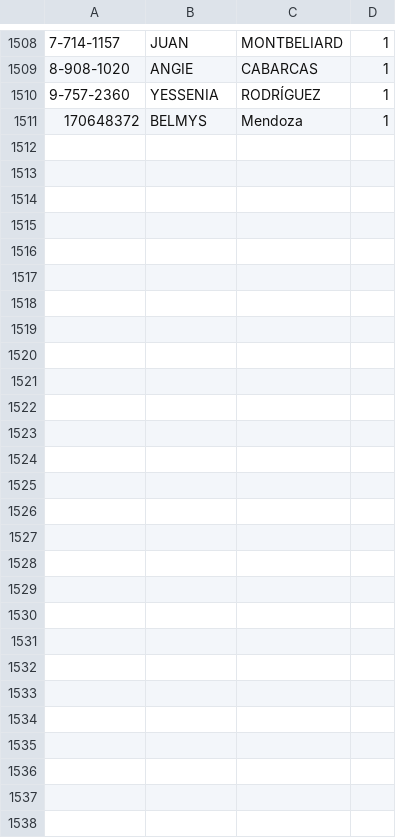
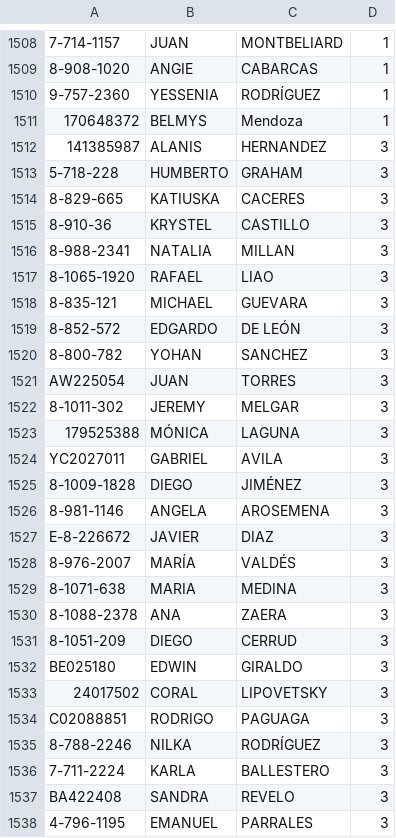
Before and after one commit to Easy-Drive-Consultas/web, a CSV file: data.csv, drawn as a sheet; only a part is shown, gaps mark what is left out; the diff names each change by its address in the sheet, - before the commit and + after, or states it on an @@ line.

Commit message:
Add files via upload

```diff
--- a/data.csv
+++ b/data.csv
+row 1512: 141385987 | ALANIS | HERNANDEZ | 3
+row 1513: 5-718-228 | HUMBERTO | GRAHAM | 3
+row 1514: 8-829-665 | KATIUSKA | CACERES | 3
+row 1515: 8-910-36 | KRYSTEL | CASTILLO | 3
+row 1516: 8-988-2341 | NATALIA | MILLAN | 3
+row 1517: 8-1065-1920 | RAFAEL | LIAO | 3
+row 1518: 8-835-121 | MICHAEL | GUEVARA | 3
+row 1519: 8-852-572 | EDGARDO | DE LEÓN | 3
+row 1520: 8-800-782 | YOHAN | SANCHEZ | 3
+row 1521: AW225054 | JUAN | TORRES | 3
+row 1522: 8-1011-302 | JEREMY | MELGAR | 3
+row 1523: 179525388 | MÓNICA | LAGUNA | 3
+row 1524: YC2027011 | GABRIEL | AVILA | 3
+row 1525: 8-1009-1828 | DIEGO | JIMÉNEZ | 3
+row 1526: 8-981-1146 | ANGELA | AROSEMENA | 3
+row 1527: E-8-226672 | JAVIER | DIAZ | 3
+row 1528: 8-976-2007 | MARÍA | VALDÉS | 3
+row 1529: 8-1071-638 | MARIA | MEDINA | 3
+row 1530: 8-1088-2378 | ANA | ZAERA | 3
+row 1531: 8-1051-209 | DIEGO | CERRUD | 3
+row 1532: BE025180 | EDWIN | GIRALDO | 3
+row 1533: 24017502 | CORAL | LIPOVETSKY | 3
+row 1534: C02088851 | RODRIGO | PAGUAGA | 3
+row 1535: 8-788-2246 | NILKA | RODRÍGUEZ | 3
+row 1536: 7-711-2224 | KARLA | BALLESTERO | 3
+row 1537: BA422408 | SANDRA | REVELO | 3
+row 1538: 4-796-1195 | EMANUEL | PARRALES | 3
```
